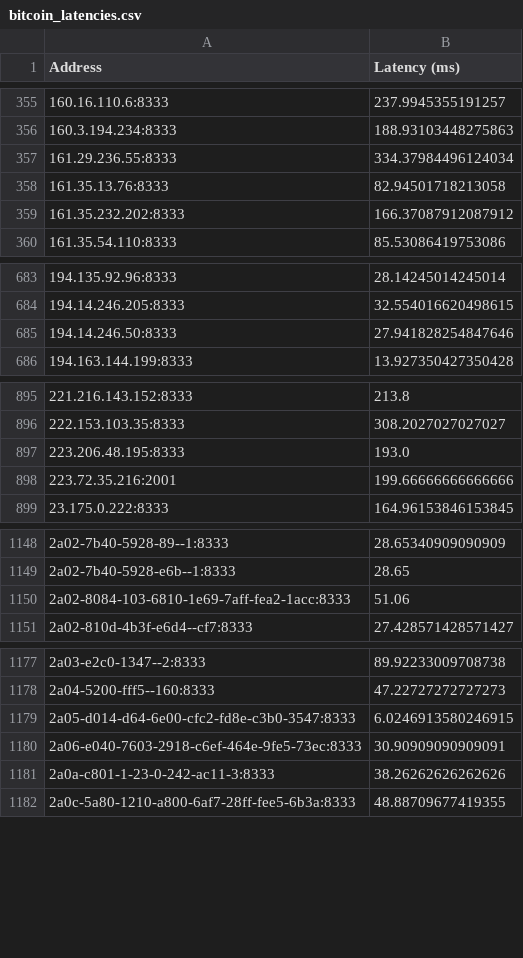
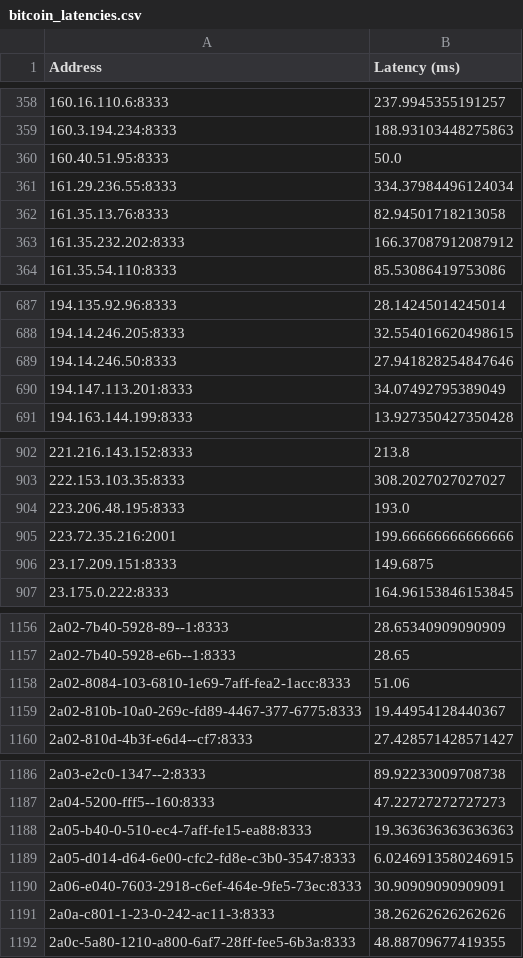
Before and after one commit to Simewu/blockchain-simulator, a CSV file: data/bitcoin_latencies/bitcoin_latencies.csv, drawn as a sheet; only a part is shown, gaps mark what is left out; the diff covers the shown part only; the diff names each change by its address in the sheet, - before the commit and + after, or states it on an @@ line.

```diff
--- a/data/bitcoin_latencies/bitcoin_latencies.csv
+++ b/data/bitcoin_latencies/bitcoin_latencies.csv
+row 360: 160.40.51.95:8333 | 50.0
+row 690: 194.147.113.201:8333 | 34.07492795389049
+row 906: 23.17.209.151:8333 | 149.6875
+row 1159: 2a02-810b-10a0-269c-fd89-4467-377-6775:8333 | 19.44954128440367
+row 1188: 2a05-b40-0-510-ec4-7aff-fe15-ea88:8333 | 19.363636363636363
```
Also changed, not shown: 20 added rows elsewhere in this file, data/bitcoin_latencies/bitcoin_latencies_removed_0.5_percentile.csv, 1 other file.
